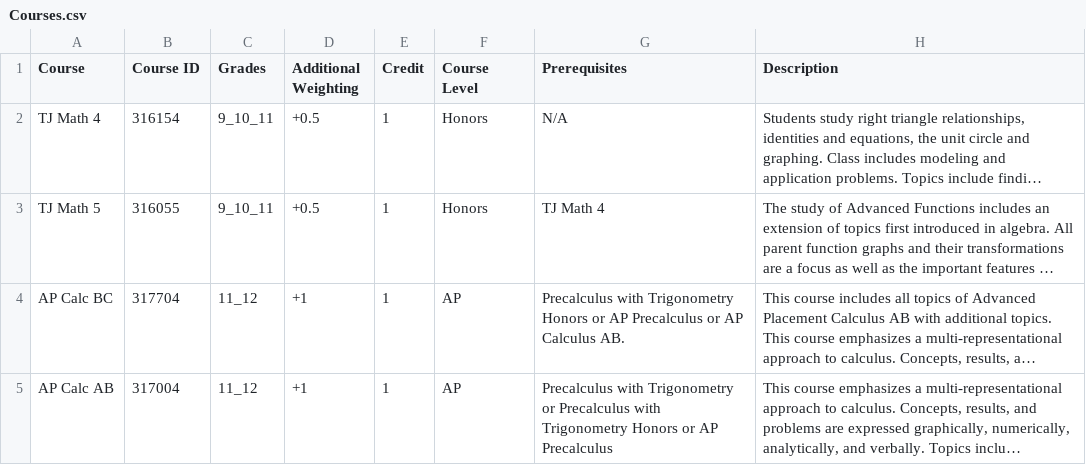
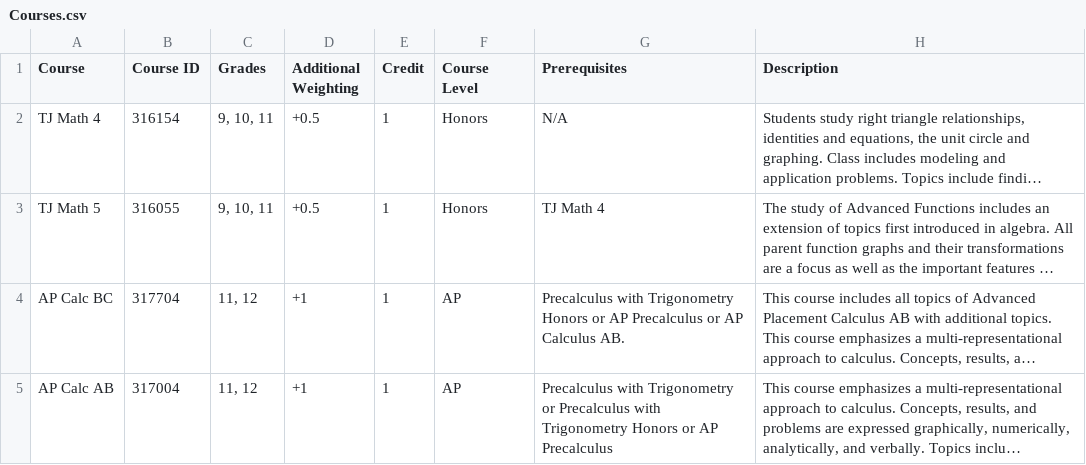
Before and after one commit to ayushd1600/ayushd1600.github.io, a CSV file: Courses.csv, drawn as a sheet; long unchanged cells end in …; the diff names each change by its address in the sheet, - before the commit and + after, or states it on an @@ line.

Commit message:
Add files via upload

```diff
--- a/Courses.csv
+++ b/Courses.csv
-C2:C3 (Grades): 9_10_11
+C2:C3 (Grades): 9, 10, 11
-C4:C5 (Grades): 11_12
+C4:C5 (Grades): 11, 12
```
